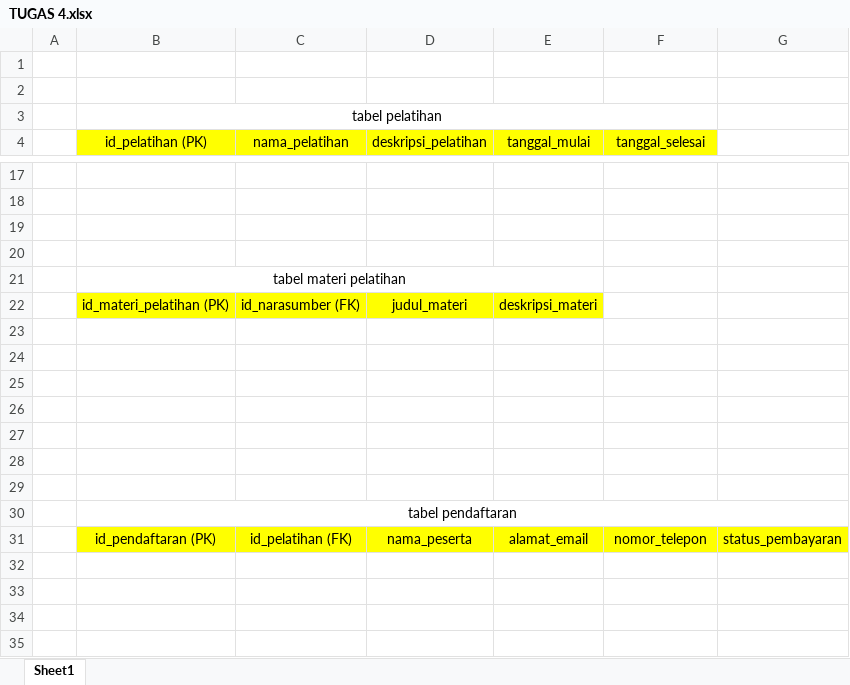
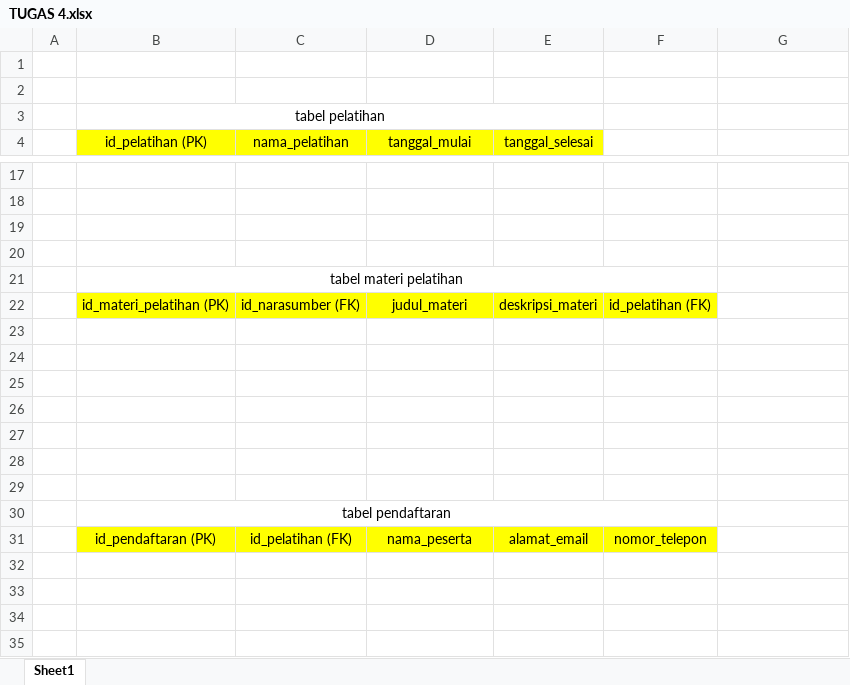
Before and after one commit to AhmadTaufik253/DatabaseMySQL-Tugas4, an Excel workbook: TUGAS 4.xlsx, sheet Sheet1, drawn as a sheet; only a part is shown, gaps mark what is left out; values as stored, in another font and other column widths than the file's, no borders; the diff names each change by its address in the sheet, - before the commit and + after, or states it on an @@ line.

Commit message:
Tugas 4 database mysql

```diff
--- a/TUGAS 4.xlsx (sheet Sheet1)
+++ b/TUGAS 4.xlsx (sheet Sheet1)
-B3:F3 merged
+B3:E3 merged
-D4: deskripsi_pelatihan
+D4: tanggal_mulai
-E4: tanggal_mulai
+E4: tanggal_selesai
-F4: tanggal_selesai
+F4: (empty)
-F4 fill: #FFFF00
+F4 fill: none
-B21:E21 merged
+B21:F21 merged
-F22: (empty)
+F22: id_pelatihan (FK)
-F22 fill: none
+F22 fill: #FFFF00
-B30:G30 merged
+B30:F30 merged
-G31: status_pembayaran
+G31: (empty)
-G31 fill: #FFFF00
+G31 fill: none
```
Also changed, not shown: 2 other files.
